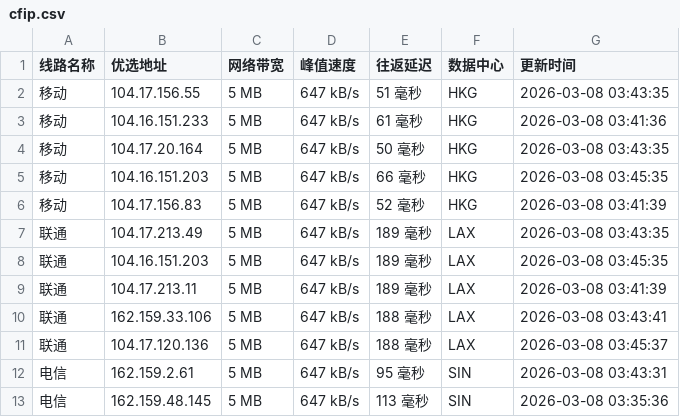
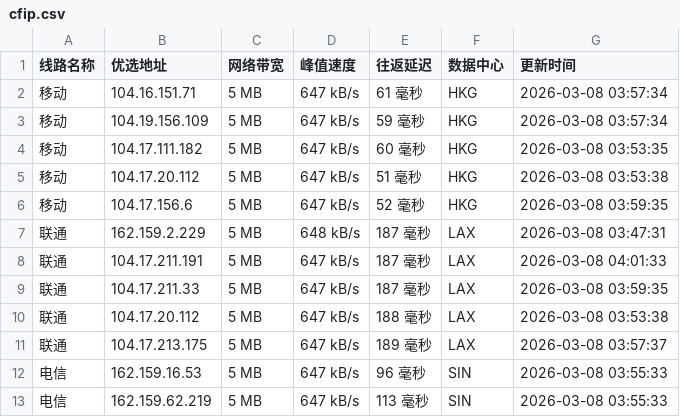
Before and after one commit to yuanxiawan/cfipv4db, a CSV file: cfip.csv, drawn as a sheet; only a part is shown; the diff covers the shown part only.

```diff
--- a/cfip.csv
+++ b/cfip.csv
@@ -1,13 +1,13 @@
 线路名称,优选地址,网络带宽,峰值速度,往返延迟,数据中心,更新时间
-移动,104.17.156.55,5 MB,647 kB/s,51 毫秒,HKG,2026-03-08 03:43:35
-移动,104.16.151.233,5 MB,647 kB/s,61 毫秒,HKG,2026-03-08 03:41:36
-移动,104.17.20.164,5 MB,647 kB/s,50 毫秒,HKG,2026-03-08 03:43:35
-移动,104.16.151.203,5 MB,647 kB/s,66 毫秒,HKG,2026-03-08 03:45:35
-移动,104.17.156.83,5 MB,647 kB/s,52 毫秒,HKG,2026-03-08 03:41:39
-联通,104.17.213.49,5 MB,647 kB/s,189 毫秒,LAX,2026-03-08 03:43:35
-联通,104.16.151.203,5 MB,647 kB/s,189 毫秒,LAX,2026-03-08 03:45:35
-联通,104.17.213.11,5 MB,647 kB/s,189 毫秒,LAX,2026-03-08 03:41:39
-联通,162.159.33.106,5 MB,647 kB/s,188 毫秒,LAX,2026-03-08 03:43:41
-联通,104.17.120.136,5 MB,647 kB/s,188 毫秒,LAX,2026-03-08 03:45:37
-电信,162.159.2.61,5 MB,647 kB/s,95 毫秒,SIN,2026-03-08 03:43:31
-电信,162.159.48.145,5 MB,647 kB/s,113 毫秒,SIN,2026-03-08 03:35:36
+移动,104.16.151.71,5 MB,647 kB/s,61 毫秒,HKG,2026-03-08 03:57:34
+移动,104.19.156.109,5 MB,647 kB/s,59 毫秒,HKG,2026-03-08 03:57:34
+移动,104.17.111.182,5 MB,647 kB/s,60 毫秒,HKG,2026-03-08 03:53:35
+移动,104.17.20.112,5 MB,647 kB/s,51 毫秒,HKG,2026-03-08 03:53:38
+移动,104.17.156.6,5 MB,647 kB/s,52 毫秒,HKG,2026-03-08 03:59:35
+联通,162.159.2.229,5 MB,648 kB/s,187 毫秒,LAX,2026-03-08 03:47:31
+联通,104.17.211.191,5 MB,647 kB/s,187 毫秒,LAX,2026-03-08 04:01:33
+联通,104.17.211.33,5 MB,647 kB/s,187 毫秒,LAX,2026-03-08 03:59:35
+联通,104.17.20.112,5 MB,647 kB/s,188 毫秒,LAX,2026-03-08 03:53:38
+联通,104.17.213.175,5 MB,647 kB/s,189 毫秒,LAX,2026-03-08 03:57:37
+电信,162.159.16.53,5 MB,647 kB/s,96 毫秒,SIN,2026-03-08 03:55:33
+电信,162.159.62.219,5 MB,647 kB/s,113 毫秒,SIN,2026-03-08 03:55:33
```
Also changed, not shown: 11 edited cells elsewhere in this file, 1 other file.
